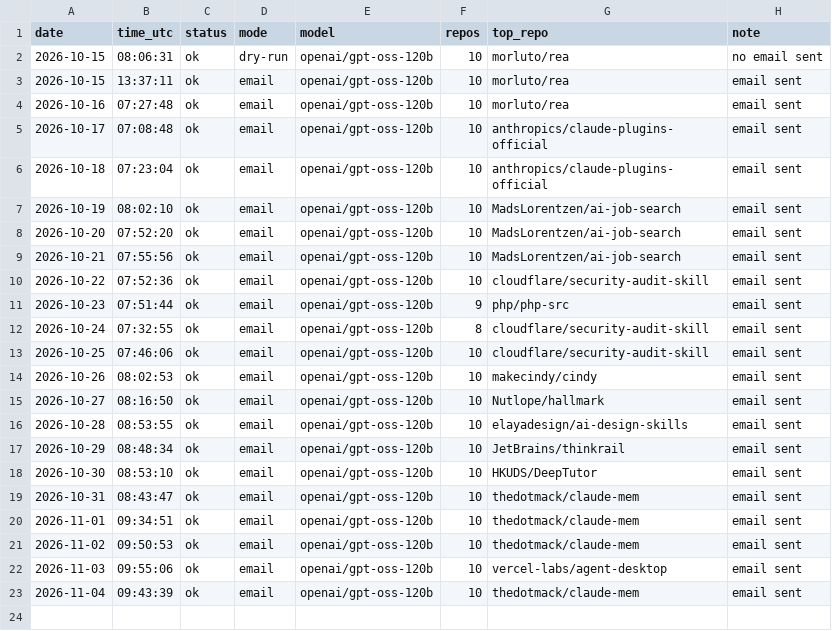
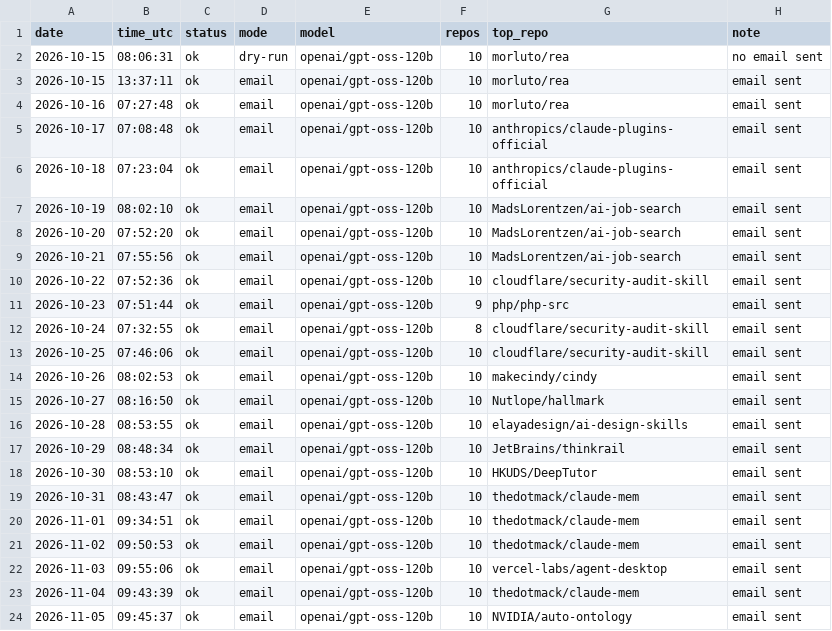
Before and after one commit to dev2180/trending-digest, a CSV file: logs/runs.csv, drawn as a sheet; the diff names each change by its address in the sheet, - before the commit and + after, or states it on an @@ line.

```diff
--- a/logs/runs.csv
+++ b/logs/runs.csv
+row 24: 2026-11-05 | 09:45:37 | ok | email | openai/gpt-oss-120b | 10 | NVIDIA/auto-ontology | email sent
```
Also changed, not shown: 3 other files.
